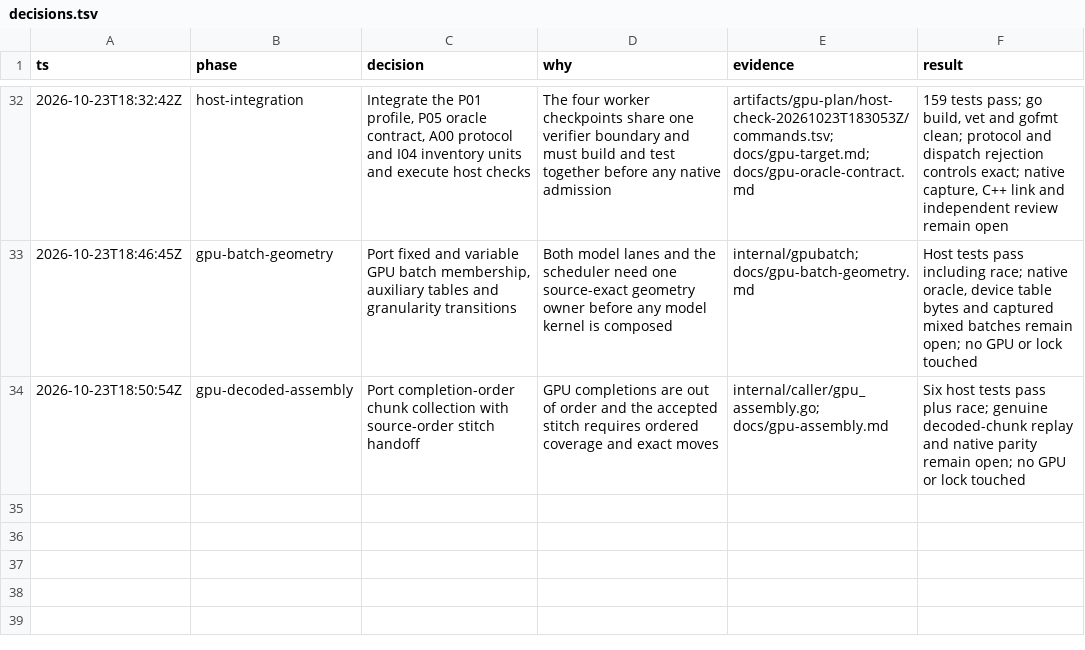
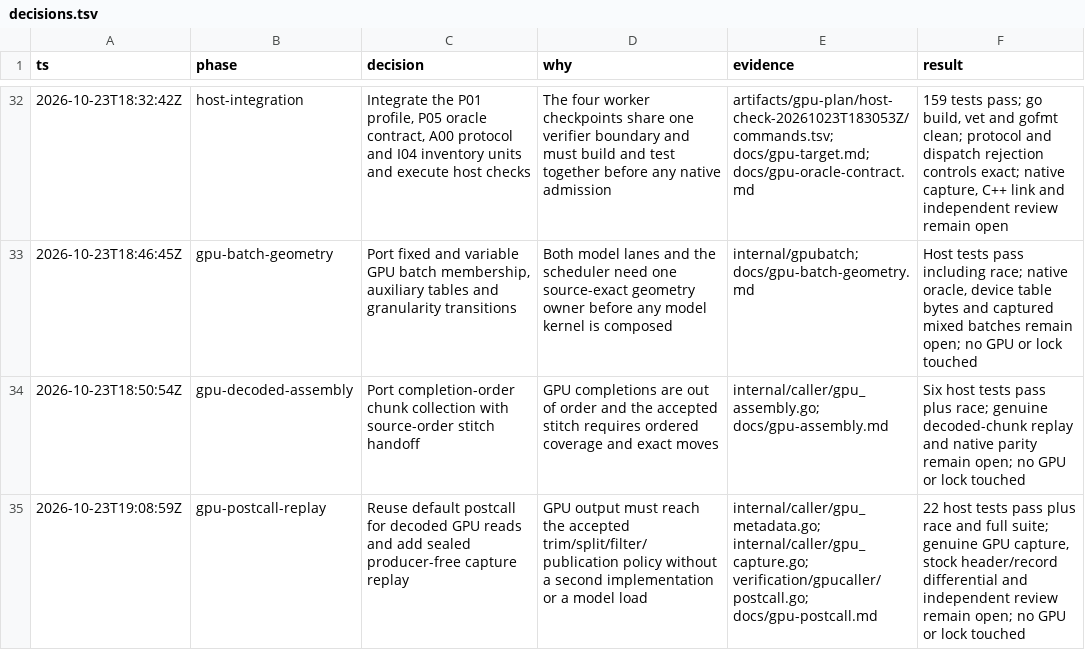
Before and after one commit to Jakeelamb/nanopore_basecaller_go, a TSV file: decisions.tsv, drawn as a sheet; only a part is shown, gaps mark what is left out; the diff names each change by its address in the sheet, - before the commit and + after, or states it on an @@ line.

Commit message:
Reuse default postcall for decoded GPU reads
Add a GPU read adapter that rebuilds the accepted core seam, so MUX trim,
FASTQ metadata, mean-quality offset and the trim/split/filter/publication
policy are not forked for the GPU caller. Add a sealed, versioned capture
envelope with strict decoding and a producer-free replay command.

Host tests cover the four trim/split combinations, positive split identity
and clocks, MUX trimming, capture digest determinism, policy swap,
CPU-as-GPU rejection, tampering and chunk geometry mutants. A genuine GPU
capture, the stock header/record differential and independent review remain
open.

```diff
--- a/decisions.tsv
+++ b/decisions.tsv
+row 35: 2026-10-23T19:08:59Z | gpu-postcall-replay | Reuse default postcall for decoded GPU reads and add sealed producer-free capture replay | GPU output must reach the accepted trim/split/filter/publication policy without a second implementation or a model load | internal/caller/gpu_metadata.go; internal/caller/gpu_capture.go; verification/gpucaller/postcall.go; docs/gpu-postcall.md | 22 host tests pass plus race and full suite; genuine GPU capture, stock header/record differential and independent review remain open; no GPU or lock touched
```
Also changed, not shown: 12 other files.
